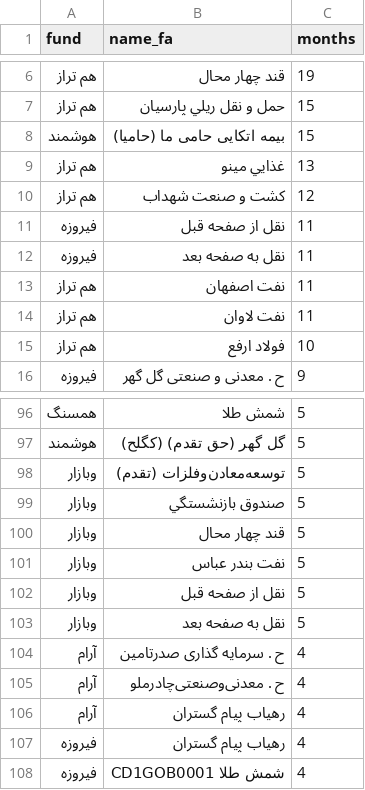
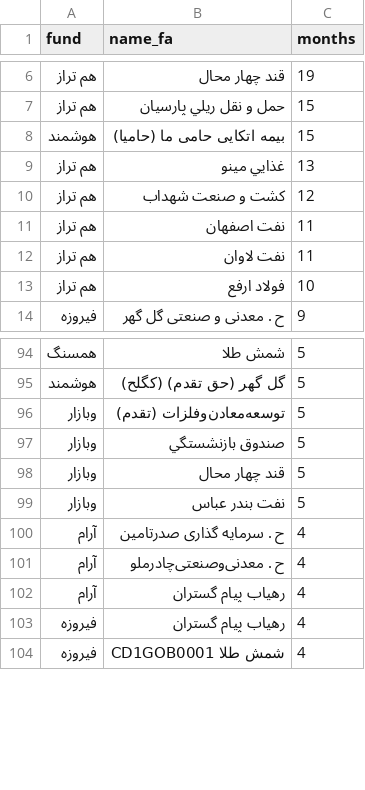
Before and after one commit to sinamzus/smart_investment_management, a CSV file: data/funds/holdings_unmatched.csv, drawn as a sheet; only a part is shown, gaps mark what is left out.

```diff
--- a/data/funds/holdings_unmatched.csv
+++ b/data/funds/holdings_unmatched.csv
@@ -10,4 +10,2 @@ fund,name_fa,months
 هم تراز,كشت و صنعت شهداب,12
-فیروزه,نقل از صفحه قبل,11
-فیروزه,نقل به صفحه بعد,11
 هم تراز,نفت اصفهان,11
@@ -101,4 +99,2 @@ fund,name_fa,months
 وبازار,نفت بندر عباس,5
-وبازار,نقل از صفحه قبل,5
-وبازار,نقل به صفحه بعد,5
 آرام,ح . سرمایه گذاری صدرتامین,4
```
Also changed, not shown: data/funds/holdings_همسنگ.csv, data/funds/holdings_هوشمند.csv, 12 other files.
